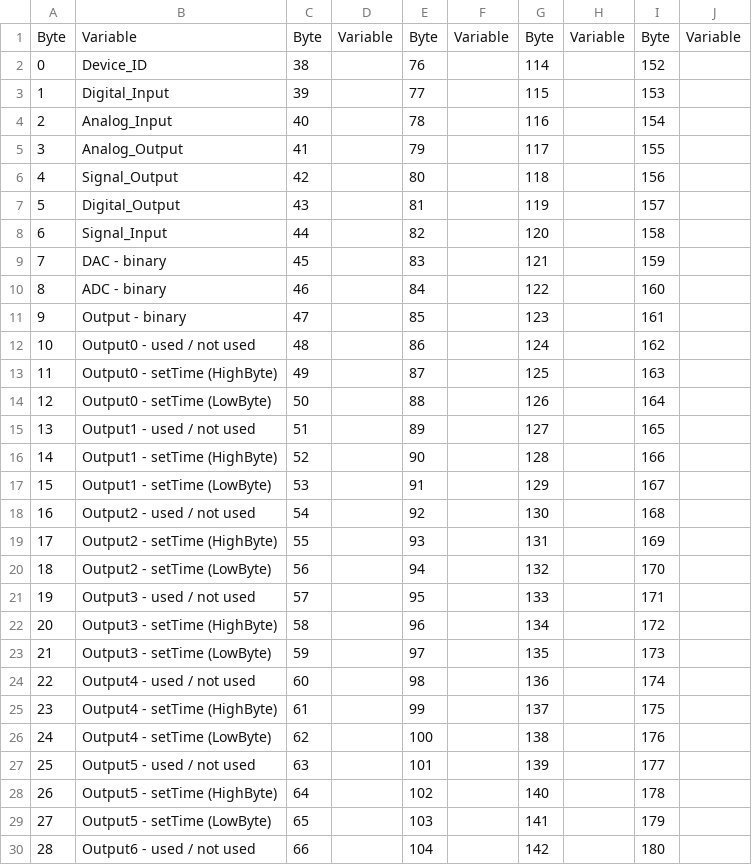
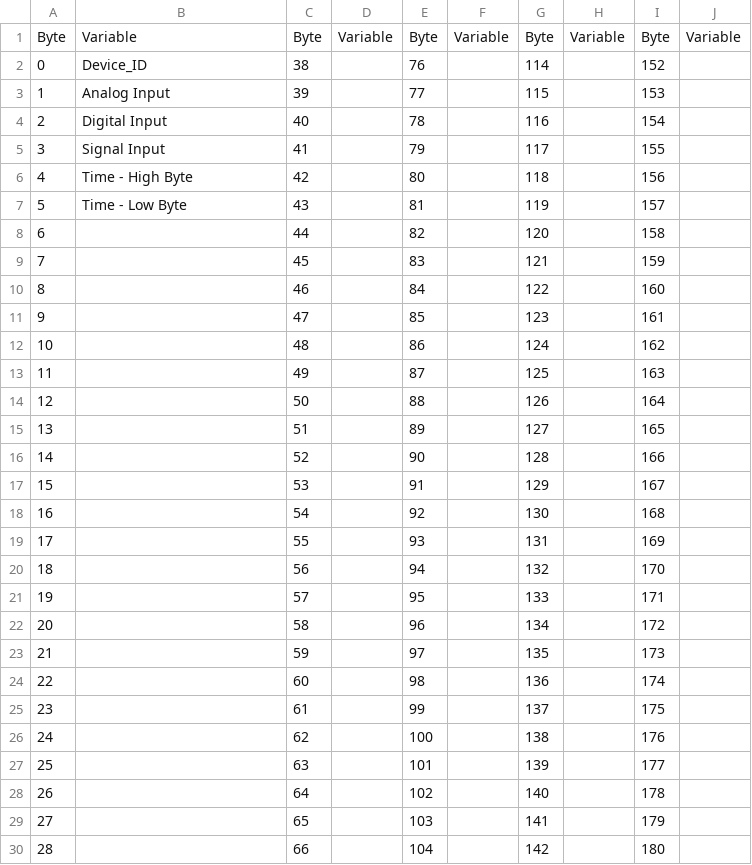
Before and after one commit to cube91430/USB-Ethernet-Embedded-System, a CSV file: EEPROM and Config Variable - EEPROM.csv, drawn as a sheet; only a part is shown; the diff covers the shown part only.

Commit message:
Add files via upload

```diff
--- a/EEPROM and Config Variable - EEPROM.csv
+++ b/EEPROM and Config Variable - EEPROM.csv
@@ -2,29 +2,29 @@ Byte,Variable,Byte,Variable,Byte,Variable,Byte,Variable,Byte,Variable
 0,Device_ID,38,,76,,114,,152,
-1,Digital_Input,39,,77,,115,,153,
-2,Analog_Input,40,,78,,116,,154,
-3,Analog_Output,41,,79,,117,,155,
-4,Signal_Output,42,,80,,118,,156,
-5,Digital_Output,43,,81,,119,,157,
-6,Signal_Input,44,,82,,120,,158,
-7,DAC - binary,45,,83,,121,,159,
-8,ADC - binary,46,,84,,122,,160,
-9,Output - binary,47,,85,,123,,161,
-10,Output0 - used / not used,48,,86,,124,,162,
-11,Output0 - setTime (HighByte),49,,87,,125,,163,
-12,Output0 - setTime (LowByte),50,,88,,126,,164,
-13,Output1 - used / not used,51,,89,,127,,165,
-14,Output1 - setTime (HighByte),52,,90,,128,,166,
-15,Output1 - setTime (LowByte),53,,91,,129,,167,
-16,Output2 - used / not used,54,,92,,130,,168,
-17,Output2 - setTime (HighByte),55,,93,,131,,169,
-18,Output2 - setTime (LowByte),56,,94,,132,,170,
-19,Output3 - used / not used,57,,95,,133,,171,
-20,Output3 - setTime (HighByte),58,,96,,134,,172,
-21,Output3 - setTime (LowByte),59,,97,,135,,173,
-22,Output4 - used / not used,60,,98,,136,,174,
-23,Output4 - setTime (HighByte),61,,99,,137,,175,
-24,Output4 - setTime (LowByte),62,,100,,138,,176,
-25,Output5 - used / not used,63,,101,,139,,177,
-26,Output5 - setTime (HighByte),64,,102,,140,,178,
-27,Output5 - setTime (LowByte),65,,103,,141,,179,
-28,Output6 - used / not used,66,,104,,142,,180,
+1,Analog Input,39,,77,,115,,153,
+2,Digital Input,40,,78,,116,,154,
+3,Signal Input,41,,79,,117,,155,
+4,Time - High Byte,42,,80,,118,,156,
+5,Time - Low Byte,43,,81,,119,,157,
+6,,44,,82,,120,,158,
+7,,45,,83,,121,,159,
+8,,46,,84,,122,,160,
+9,,47,,85,,123,,161,
+10,,48,,86,,124,,162,
+11,,49,,87,,125,,163,
+12,,50,,88,,126,,164,
+13,,51,,89,,127,,165,
+14,,52,,90,,128,,166,
+15,,53,,91,,129,,167,
+16,,54,,92,,130,,168,
+17,,55,,93,,131,,169,
+18,,56,,94,,132,,170,
+19,,57,,95,,133,,171,
+20,,58,,96,,134,,172,
+21,,59,,97,,135,,173,
+22,,60,,98,,136,,174,
+23,,61,,99,,137,,175,
+24,,62,,100,,138,,176,
+25,,63,,101,,139,,177,
+26,,64,,102,,140,,178,
+27,,65,,103,,141,,179,
+28,,66,,104,,142,,180,
```
Also changed, not shown: 5 edited cells elsewhere in this file.
